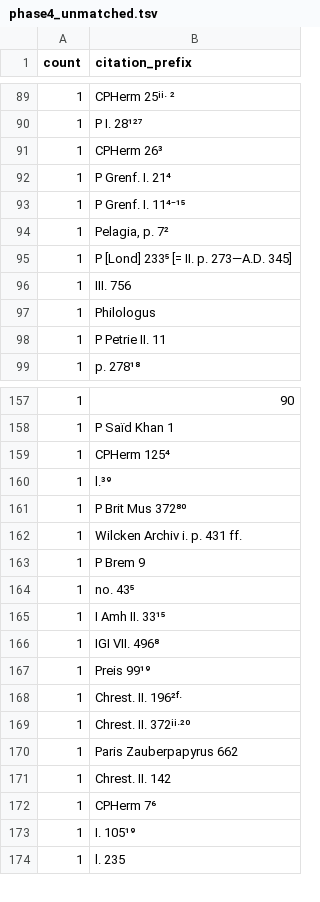
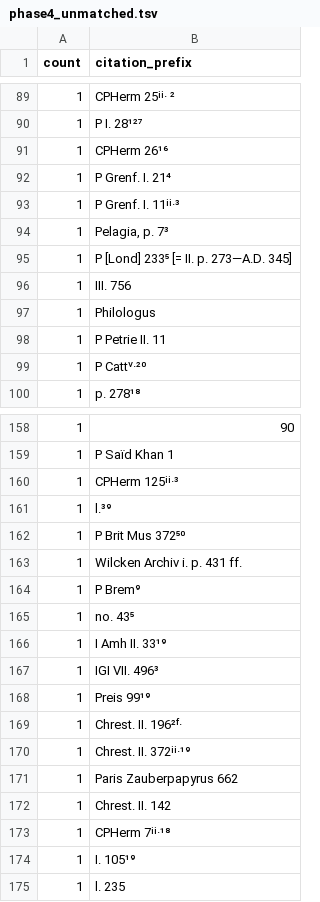
Before and after one commit to curran-gehring/moulton-milligan, a TSV file: out/phase4_unmatched.tsv, drawn as a sheet; only a part is shown, gaps mark what is left out; the diff covers the shown part only.

```diff
--- a/out/phase4_unmatched.tsv
+++ b/out/phase4_unmatched.tsv
@@ -90,6 +90,6 @@ count	citation_prefix
 1	P I. 28¹²⁷
-1	CPHerm 26³
+1	CPHerm 26¹⁶
 1	P Grenf. I. 21⁴
-1	P Grenf. I. 11⁴⁻¹⁵
-1	Pelagia, p. 7²
+1	P Grenf. I. 11ⁱⁱ·³
+1	Pelagia, p. 7³
 1	P [Lond] 233⁵ [= II. p. 273—A.D. 345]
@@ -98,2 +98,3 @@ count	citation_prefix
 1	P Petrie II. 11
+1	P Cattᵛ·²⁰
 1	p. 278¹⁸
@@ -158,16 +159,16 @@ count	citation_prefix
 1	P Saïd Khan 1
-1	CPHerm 125⁴
+1	CPHerm 125ⁱⁱ·³
 1	l.³⁹
-1	P Brit Mus 372⁸⁰
+1	P Brit Mus 372⁵⁰
 1	Wilcken Archiv i. p. 431 ff.
-1	P Brem 9
+1	P Brem⁹
 1	no. 43⁵
-1	I Amh II. 33¹⁵
-1	IGI VII. 496⁸
+1	I Amh II. 33¹⁹
+1	IGI VII. 496³
 1	Preis 99¹⁹
 1	Chrest. II. 196²ᶠ·
-1	Chrest. II. 372ⁱⁱ·²⁰
+1	Chrest. II. 372ⁱⁱ·¹⁹
 1	Paris Zauberpapyrus 662
 1	Chrest. II. 142
-1	CPHerm 7⁶
+1	CPHerm 7ⁱⁱ·¹⁸
 1	I. 105¹⁹
```
Also changed, not shown: 4 added rows, 7 removed rows and 44 edited cells elsewhere in this file, 10 other files.
